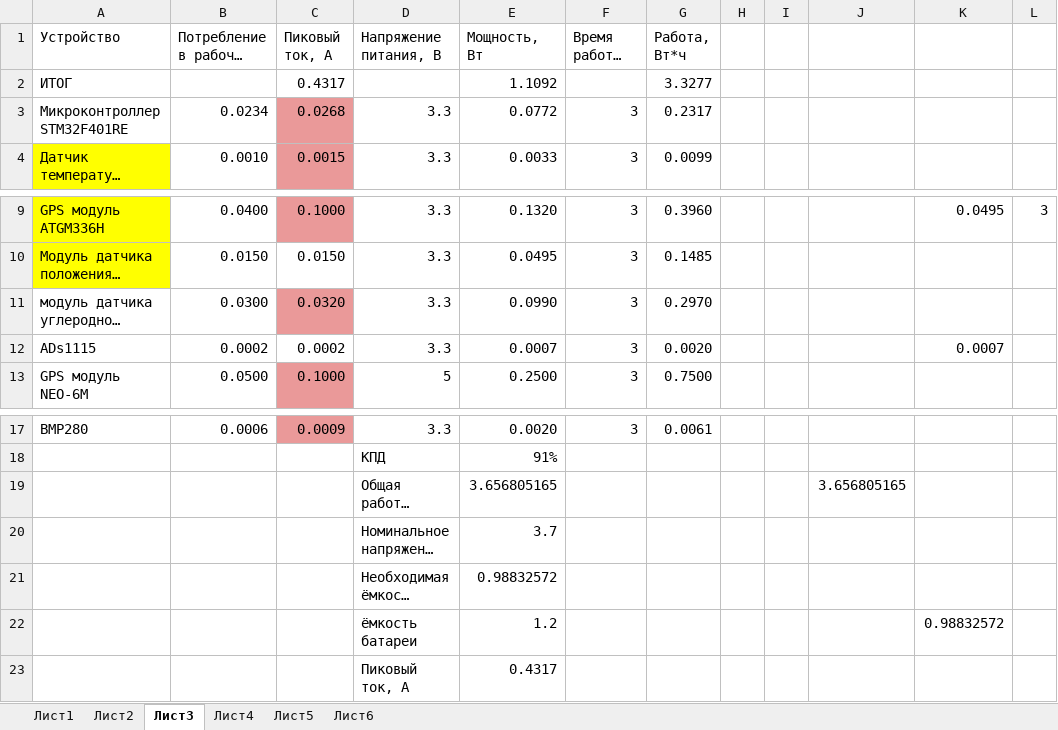
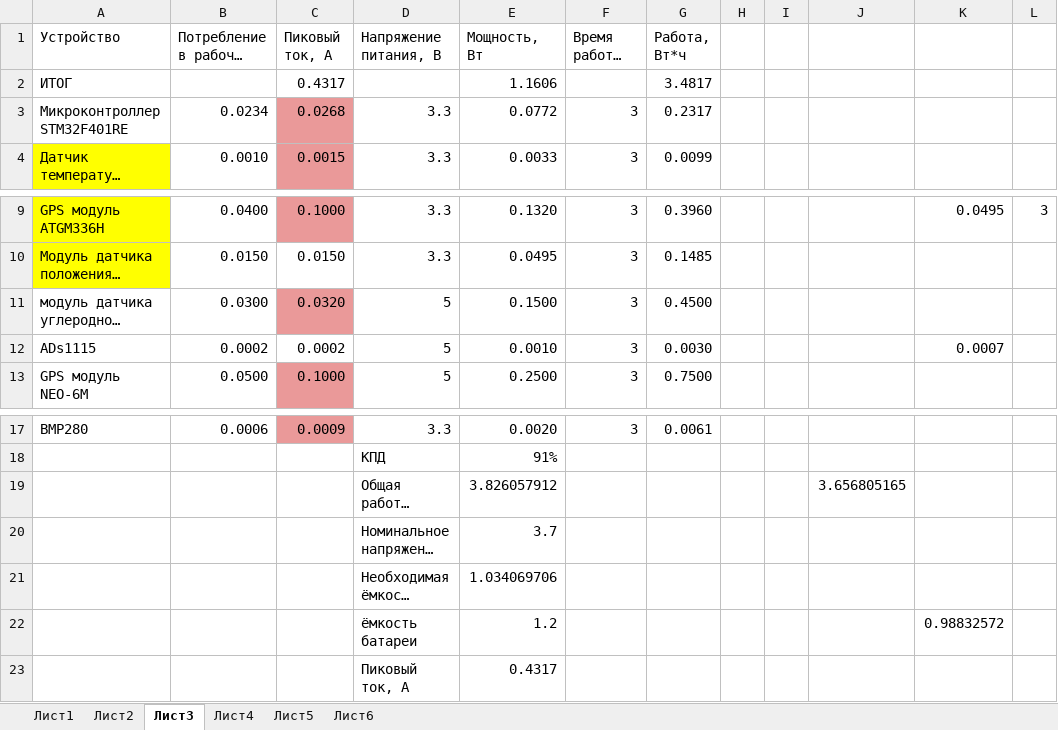
Before and after one commit to cansat-tsniimash/cansat-UKLON-M-2023-2024, an Excel workbook: doc/таблица закупок.xlsx, sheet Лист3, drawn as a sheet; only a part is shown, gaps mark what is left out; long unchanged cells end in …; values as stored, in another font and other column widths than the file's, no borders; the diff names each change by its address in the sheet, - before the commit and + after, or states it on an @@ line.

```diff
--- a/doc/таблица закупок.xlsx (sheet Лист3)
+++ b/doc/таблица закупок.xlsx (sheet Лист3)
-E2 (Мощность, Вт): 1.1092
+E2 (Мощность, Вт): 1.1606
-G2 (Работа, Вт*ч): 3.3277
+G2 (Работа, Вт*ч): 3.4817
-D11:D12 (Напряжение питания, В): 3.3
+D11:D12 (Напряжение питания, В): 5
-E11 (Мощность, Вт): 0.0990
+E11 (Мощность, Вт): 0.1500
-G11 (Работа, Вт*ч): 0.2970
+G11 (Работа, Вт*ч): 0.4500
-E12 (Мощность, Вт): 0.0007
+E12 (Мощность, Вт): 0.0010
-G12 (Работа, Вт*ч): 0.0020
+G12 (Работа, Вт*ч): 0.0030
-E19 (Мощность, Вт): 3.656805165
+E19 (Мощность, Вт): 3.826057912
-E21 (Мощность, Вт): 0.98832572
+E21 (Мощность, Вт): 1.034069706
```
Also changed, not shown: 3 other files.
